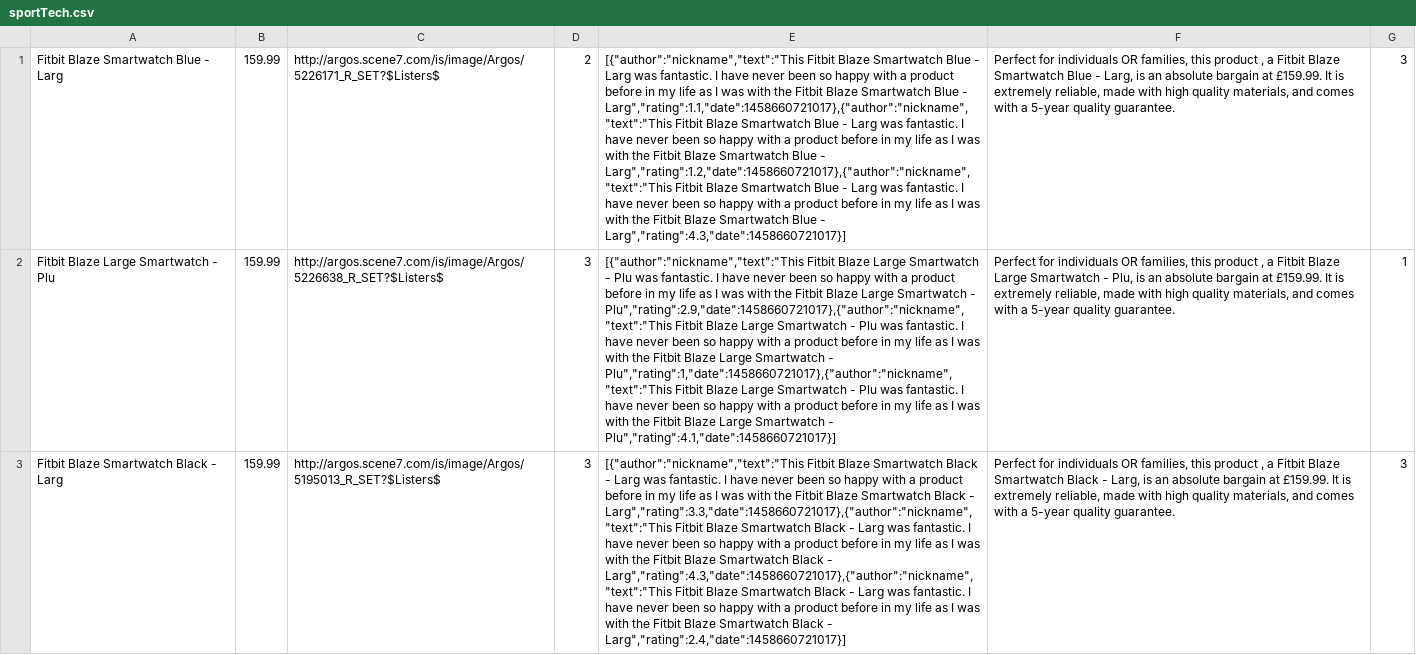
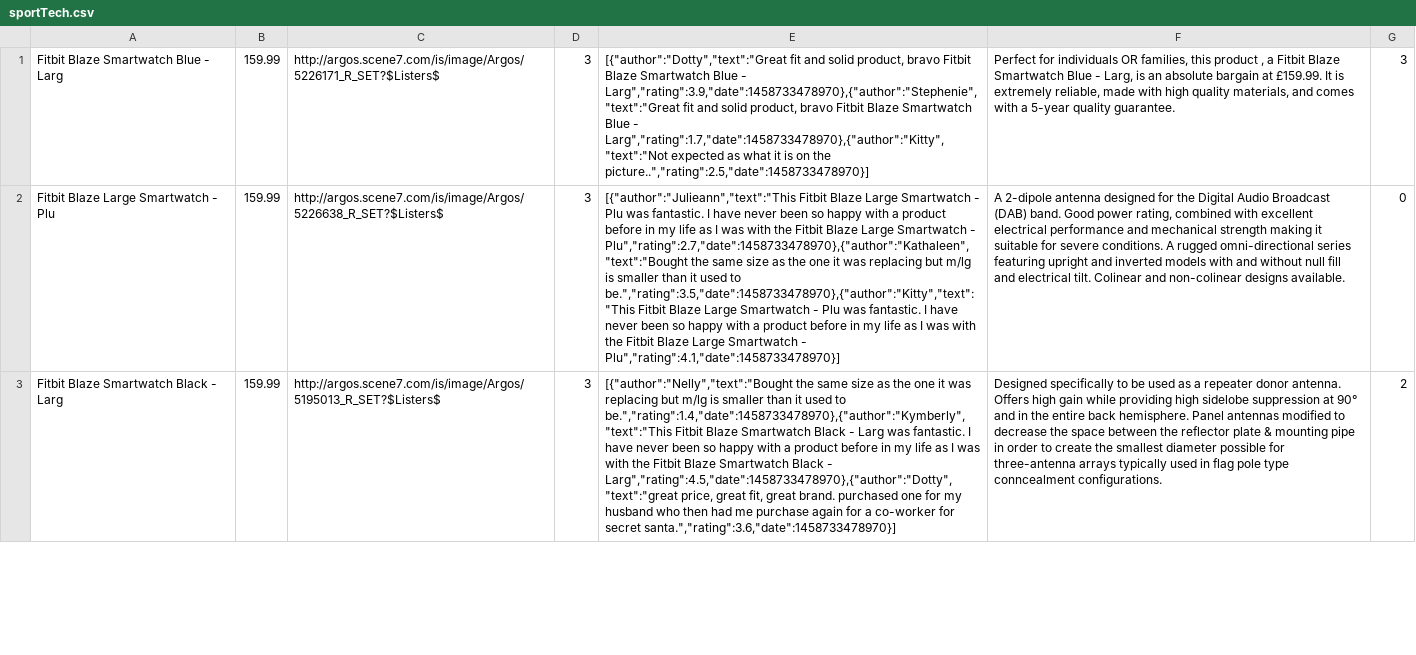
Before and after one commit to FAC7/amazon2.0, a CSV file: backend/lib/populateDB/productCSVs/filtered/sportTech.csv, drawn as a sheet; only a part is shown; the diff covers the shown part only; the diff names each change by its address in the sheet, - before the commit and + after, or states it on an @@ line.

```diff
--- a/backend/lib/populateDB/productCSVs/filtered/sportTech.csv
+++ b/backend/lib/populateDB/productCSVs/filtered/sportTech.csv
-D1: 2
+D1: 3
-E1: [{"author":"nickname","text":"This Fitbit Blaze Smartwatch Blue - Larg was fantastic. I have never been so happy with a product before in my life as I was with the Fitbit Blaze Smartwatch Blue - Larg","rating":1.1,"date":1458660721017},{"author":"nickname","text":"This Fitbit Blaze Smartwatch Blue - Larg was fantastic. I have never been so happy with a product before in my life as I was with the Fitbit Blaze Smartwatch Blue - Larg","rating":1.2,"date":1458660721017},{"author":"nickname","text":"This Fitbit Blaze Smartwatch Blue - Larg was fantastic. I have never been so happy with a product before in my life as I was with the Fitbit Blaze Smartwatch Blue - Larg","rating":4.3,"date":1458660721017}]
+E1: [{"author":"Dotty","text":"Great fit and solid product, bravo Fitbit Blaze Smartwatch Blue - Larg","rating":3.9,"date":1458733478970},{"author":"Stephenie","text":"Great fit and solid product, bravo Fitbit Blaze Smartwatch Blue - Larg","rating":1.7,"date":1458733478970},{"author":"Kitty","text":"Not expected as what it is on the picture..","rating":2.5,"date":1458733478970}]
-E2: [{"author":"nickname","text":"This Fitbit Blaze Large Smartwatch - Plu was fantastic. I have never been so happy with a product before in my life as I was with the Fitbit Blaze Large Smartwatch - Plu","rating":2.9,"date":1458660721017},{"author":"nickname","text":"This Fitbit Blaze Large Smartwatch - Plu was fantastic. I have never been so happy with a product before in my life as I was with the Fitbit Blaze Large Smartwatch - Plu","rating":1,"date":1458660721017},{"author":"nickname","text":"This Fitbit Blaze Large Smartwatch - Plu was fantastic. I have never been so happy with a product before in my life as I was with the Fitbit Blaze Large Smartwatch - Plu","rating":4.1,"date":1458660721017}]
+E2: [{"author":"Julieann","text":"This Fitbit Blaze Large Smartwatch - Plu was fantastic. I have never been so happy with a product before in my life as I was with the Fitbit Blaze Large Smartwatch - Plu","rating":2.7,"date":1458733478970},{"author":"Kathaleen","text":"Bought the same size as the one it was replacing but m/lg is smaller than it used to be.","rating":3.5,"date":1458733478970},{"author":"Kitty","text":"This Fitbit Blaze Large Smartwatch - Plu was fantastic. I have never been so happy with a product before in my life as I was with the Fitbit Blaze Large Smartwatch - Plu","rating":4.1,"date":1458733478970}]
-F2: Perfect for individuals OR families, this product , a Fitbit Blaze Large Smartwatch - Plu, is an absolute bargain at £159.99. It is extremely reliable, made with high quality materials, and comes with a 5-year quality guarantee.
+F2: A 2-dipole antenna designed for the Digital Audio Broadcast (DAB) band. Good power rating, combined with excellent electrical performance and mechanical strength making it suitable for severe conditions. A rugged omni-directional series featuring upright and inverted models with and without null fill and electrical tilt. Colinear and non-colinear designs available.
-G2: 1
+G2: 0
-E3: [{"author":"nickname","text":"This Fitbit Blaze Smartwatch Black - Larg was fantastic. I have never been so happy with a product before in my life as I was with the Fitbit Blaze Smartwatch Black - Larg","rating":3.3,"date":1458660721017},{"author":"nickname","text":"This Fitbit Blaze Smartwatch Black - Larg was fantastic. I have never been so happy with a product before in my life as I was with the Fitbit Blaze Smartwatch Black - Larg","rating":4.3,"date":1458660721017},{"author":"nickname","text":"This Fitbit Blaze Smartwatch Black - Larg was fantastic. I have never been so happy with a product before in my life as I was with the Fitbit Blaze Smartwatch Black - Larg","rating":2.4,"date":1458660721017}]
+E3: [{"author":"Nelly","text":"Bought the same size as the one it was replacing but m/lg is smaller than it used to be.","rating":1.4,"date":1458733478970},{"author":"Kymberly","text":"This Fitbit Blaze Smartwatch Black - Larg was fantastic. I have never been so happy with a product before in my life as I was with the Fitbit Blaze Smartwatch Black - Larg","rating":4.5,"date":1458733478970},{"author":"Dotty","text":"great price, great fit, great brand. purchased one for my husband who then had me purchase again for a co-worker for secret santa.","rating":3.6,"date":1458733478970}]
-F3: Perfect for individuals OR families, this product , a Fitbit Blaze Smartwatch Black - Larg, is an absolute bargain at £159.99. It is extremely reliable, made with high quality materials, and comes with a 5-year quality guarantee.
+F3: Designed specifically to be used as a repeater donor antenna. Offers high gain while providing high sidelobe suppression at 90° and in the entire back hemisphere. Panel antennas modified to decrease the space between the reflector plate & mounting pipe in order to create the smallest diameter possible for three-antenna arrays typically used in flag pole type conncealment configurations.
-G3: 3
+G3: 2
```
Also changed, not shown: 150 edited cells elsewhere in this file, backend/lib/populateDB/productCSVs/filtered/footballs.csv, backend/lib/populateDB/productCSVs/filtered/gardenFurniture.csv, 5 other files.
